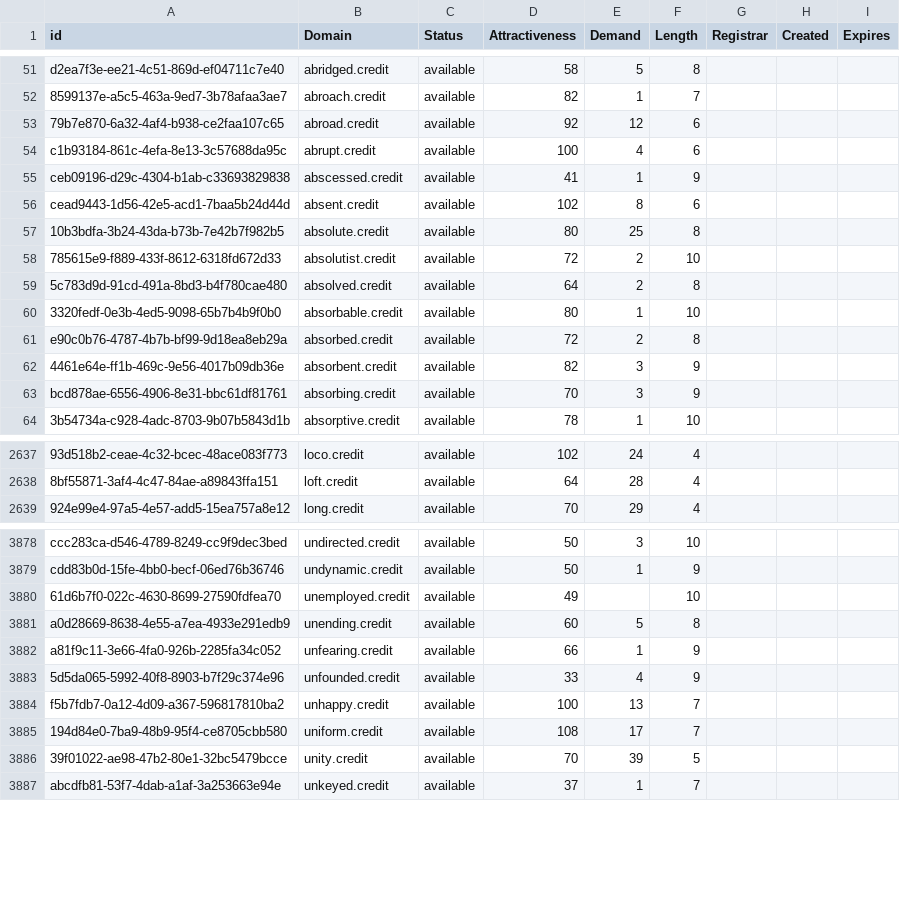
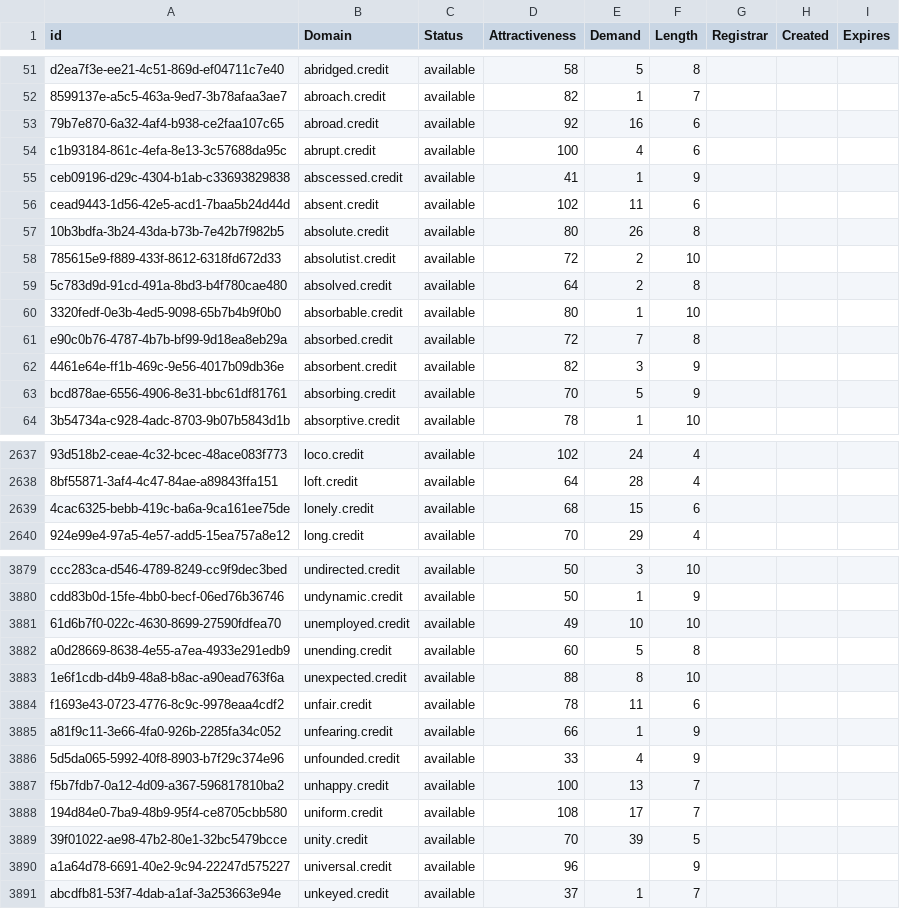
Before and after one commit to UniqueDomains/credit-oneword-domains, a CSV file: credit.csv, drawn as a sheet; only a part is shown, gaps mark what is left out; addresses are those after the commit; the diff covers the shown part only; the diff names each change by its address in the sheet, - before the commit and + after, or states it on an @@ line.

Commit message:
Domains update

```diff
--- a/credit.csv
+++ b/credit.csv
-E53 (Demand): 12
+E53 (Demand): 16
-E56 (Demand): 8
+E56 (Demand): 11
-E57 (Demand): 25
+E57 (Demand): 26
-E61 (Demand): 2
+E61 (Demand): 7
-E63 (Demand): 3
+E63 (Demand): 5
+row 2639: 4cac6325-bebb-419c-ba6a-9ca161ee75de | lonely.credit | available | 68 | 15 | 6
-E3881 (Demand): (empty)
+E3881 (Demand): 10
+row 3883: 1e6f1cdb-d4b9-48a8-b8ac-a90ead763f6a | unexpected.credit | available | 88 | 8 | 10
+row 3884: f1693e43-0723-4776-8c9c-9978eaa4cdf2 | unfair.credit | available | 78 | 11 | 6
+row 3890: a1a64d78-6691-40e2-9c94-22247d575227 | universal.credit | available | 96 |  | 9
```
Also changed, not shown: 38 edited cells elsewhere in this file, 2 other files.
